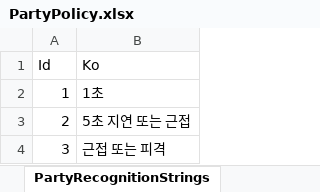
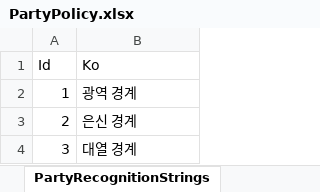
Before and after one commit to FChaGD/Merchant_VibeCode, an Excel workbook: VibeProject1/Assets/Table/Tactics/PartyPolicy.xlsx, sheet PartyRecognitionStrings, drawn as a sheet; values as stored, in another font and other column widths than the file's, no borders; the diff names each change by its address in the sheet, - before the commit and + after, or states it on an @@ line.

```diff
--- a/VibeProject1/Assets/Table/Tactics/PartyPolicy.xlsx (sheet PartyRecognitionStrings)
+++ b/VibeProject1/Assets/Table/Tactics/PartyPolicy.xlsx (sheet PartyRecognitionStrings)
-B2 (Ko): 1초
+B2 (Ko): 광역 경계
-B3 (Ko): 5초 지연 또는 근접
+B3 (Ko): 은신 경계
-B4 (Ko): 근접 또는 피격
+B4 (Ko): 대열 경계
```
Also changed, not shown: sheet PartyRadiusStrings, 2 other files.
